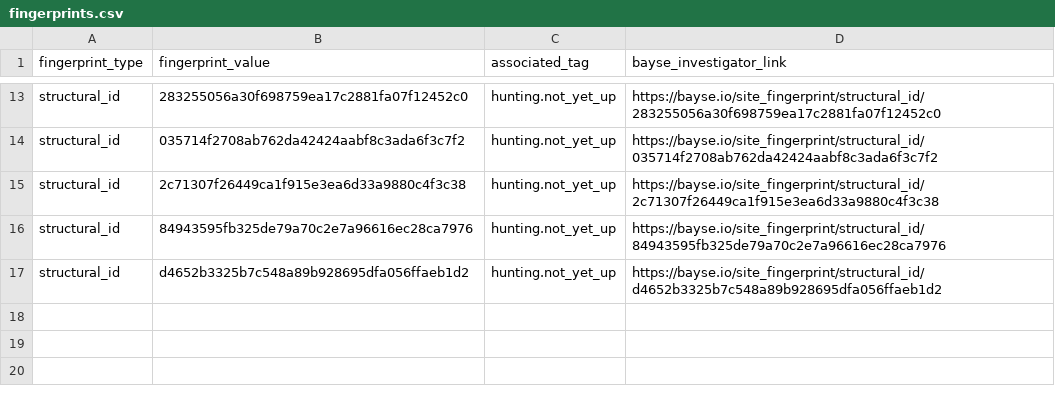
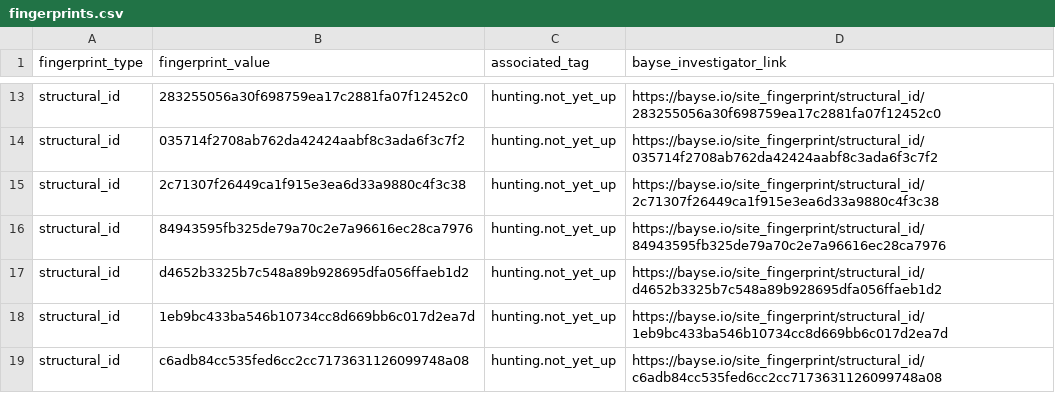
Before and after one commit to BayseIntelligence/site_fingerprints, a CSV file: hunting/not_yet_up/fingerprints.csv, drawn as a sheet; only a part is shown, gaps mark what is left out; the diff names each change by its address in the sheet, - before the commit and + after, or states it on an @@ line.

Commit message:
Update indicators for hunting.not_yet_up

```diff
--- a/hunting/not_yet_up/fingerprints.csv
+++ b/hunting/not_yet_up/fingerprints.csv
+row 18: structural_id | 1eb9bc433ba546b10734cc8d669bb6c017d2ea7d | hunting.not_yet_up | https://bayse.io/site_fingerprint/structural_id/1eb9bc433ba546b10734cc8d669bb6c017d2ea7d
+row 19: structural_id | c6adb84cc535fed6cc2cc7173631126099748a08 | hunting.not_yet_up | https://bayse.io/site_fingerprint/structural_id/c6adb84cc535fed6cc2cc7173631126099748a08
```
